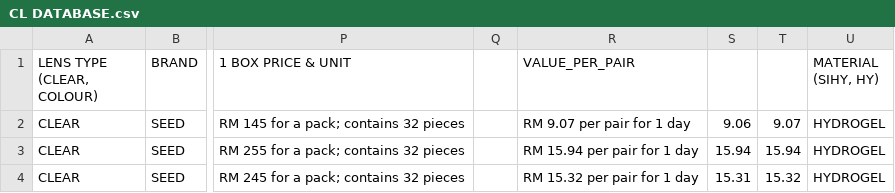
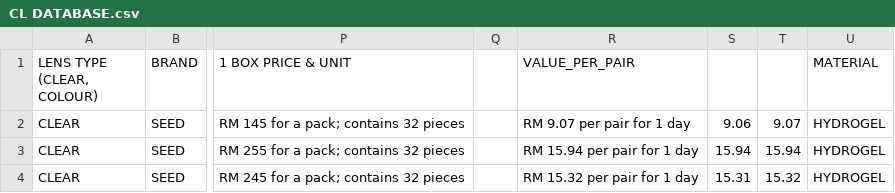
Before and after one commit to kiaraoptometrypx/CL-SELECTOR, a CSV file: CL DATABASE.csv, drawn as a sheet; only a part is shown, gaps mark what is left out; the diff names each change by its address in the sheet, - before the commit and + after, or states it on an @@ line.

Commit message:
Update CL DATABASE.csv

```diff
--- a/CL DATABASE.csv
+++ b/CL DATABASE.csv
-U1: MATERIAL (SIHY, HY)
+U1: MATERIAL
```
